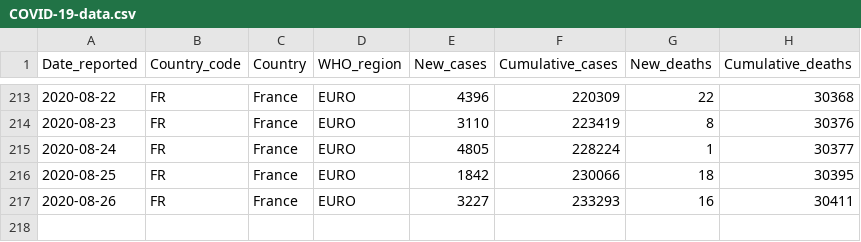
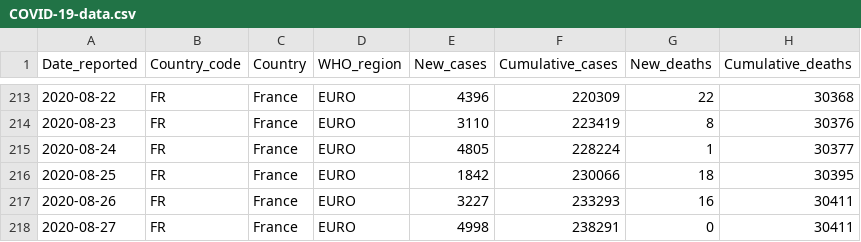
Before and after one commit to rnsavinelli/covid-19, a CSV file: dashboards/France/COVID-19-data.csv, drawn as a sheet; only a part is shown, gaps mark what is left out.

Commit message:
update France

```diff
--- a/dashboards/France/COVID-19-data.csv
+++ b/dashboards/France/COVID-19-data.csv
@@ -217 +217,2 @@ Date_reported, Country_code, Country, WHO_region, New_cases, Cumulative_cases, N
 2020-08-26,FR,France,EURO,3227,233293,16,30411
+2020-08-27,FR,France,EURO,4998,238291,0,30411
```
Also changed, not shown: 5 other files.
